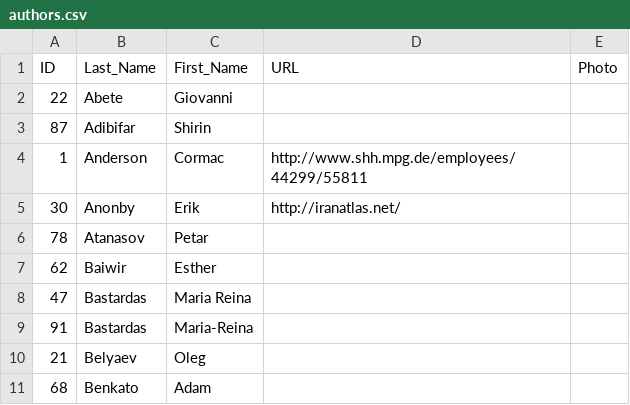
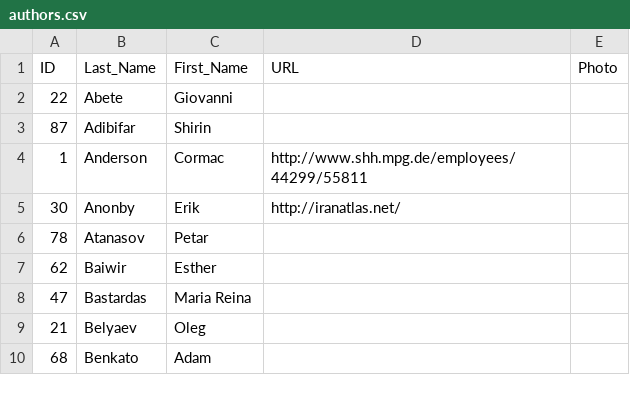
Before and after one commit to lexibank/iecor, a CSV file: cldf/authors.csv, drawn as a sheet; only a part is shown; the diff names each change by its address in the sheet, - before the commit and + after, or states it on an @@ line.

Commit message:
fixed author name for Maria Reina Bastardas

```diff
--- a/cldf/authors.csv
+++ b/cldf/authors.csv
-row 9: 91 | Bastardas | Maria-Reina
```
Also changed, not shown: cldf/languages.csv, 2 other files.
